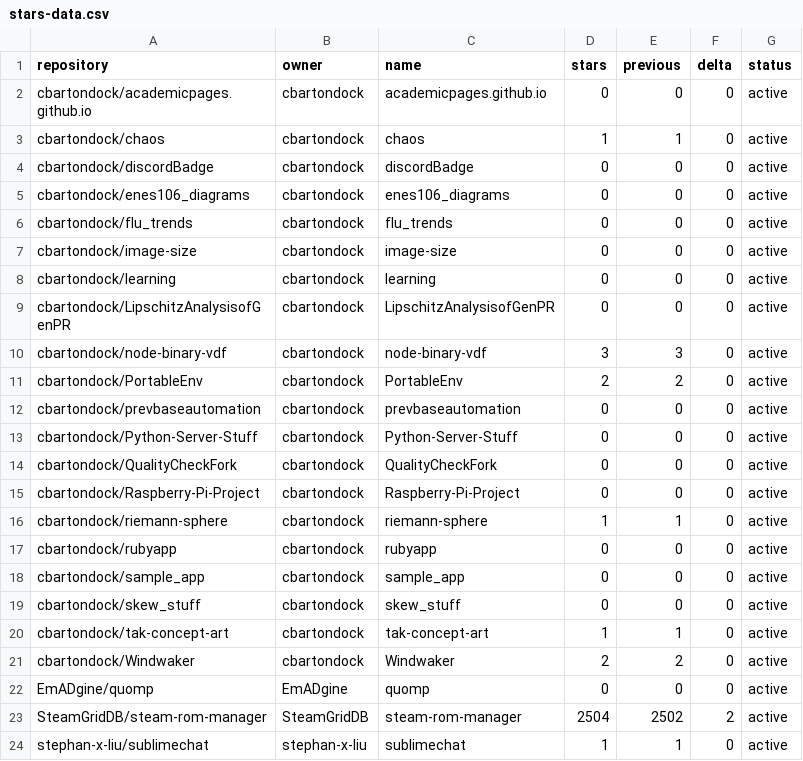
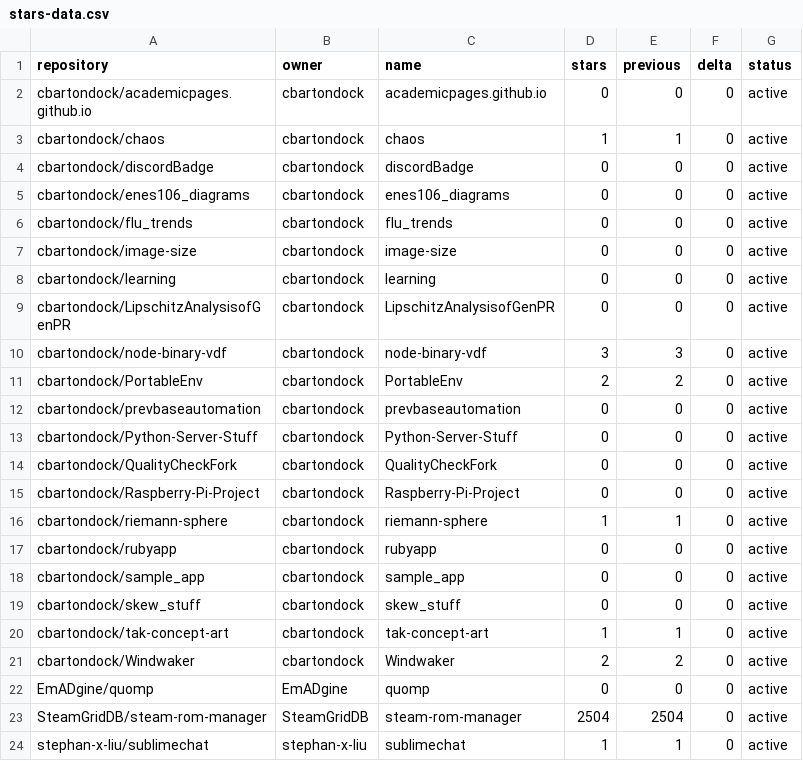
Before and after one commit to SteamGridDB/steam-rom-manager, a CSV file: stars-data.csv, drawn as a sheet.

```diff
--- a/stars-data.csv
+++ b/stars-data.csv
@@ -22,3 +22,3 @@ cbartondock/Windwaker,cbartondock,Windwaker,2,2,0,active
 EmADgine/quomp,EmADgine,quomp,0,0,0,active
-SteamGridDB/steam-rom-manager,SteamGridDB,steam-rom-manager,2504,2502,2,active
+SteamGridDB/steam-rom-manager,SteamGridDB,steam-rom-manager,2504,2504,0,active
 stephan-x-liu/sublimechat,stephan-x-liu,sublimechat,1,1,0,active
```
Also changed, not shown: 15 other files.
